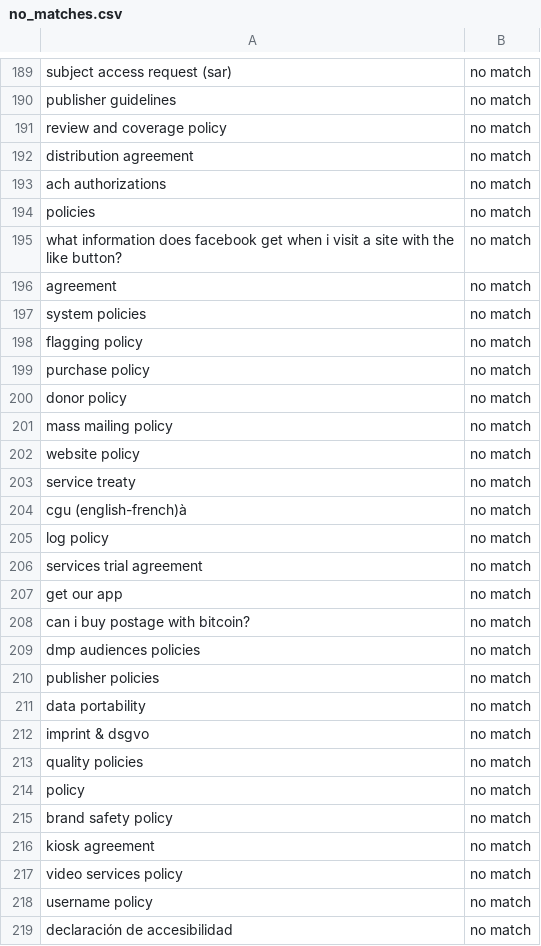
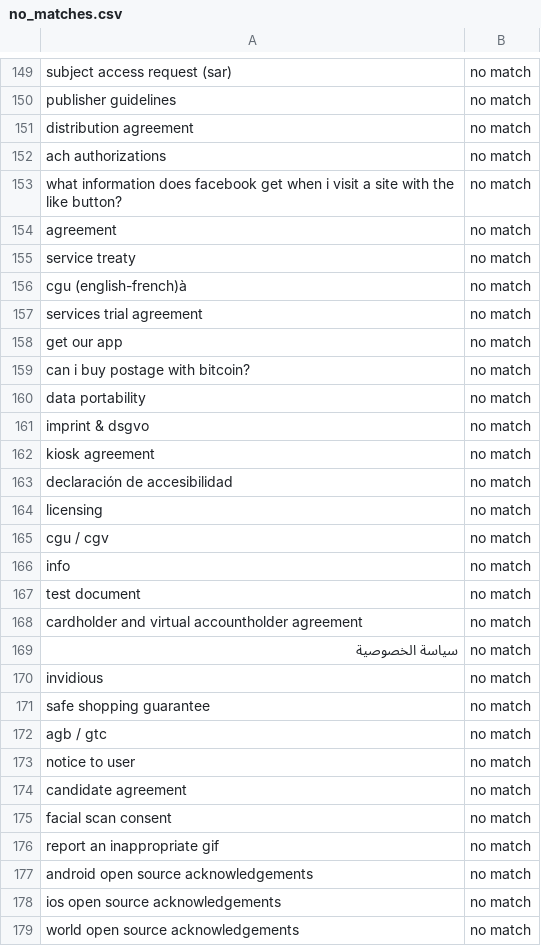
Before and after one commit to tosdr/terms-dictionary, a CSV file: no_matches.csv, drawn as a sheet; only a part is shown, gaps mark what is left out; the shorter side is filled out with more unchanged rows; the diff covers the shown part only; the diff names each change by its address in the sheet, - before the commit and + after, or states it on an @@ line.

Commit message:
generic policies

```diff
--- a/no_matches.csv
+++ b/no_matches.csv
-row 191: review and coverage policy | no match
-row 194: policies | no match
-row 197: system policies | no match
-row 198: flagging policy | no match
-row 199: purchase policy | no match
-row 200: donor policy | no match
-row 201: mass mailing policy | no match
-row 202: website policy | no match
-row 205: log policy | no match
-row 209: dmp audiences policies | no match
-row 210: publisher policies | no match
-row 213: quality policies | no match
-row 214: policy | no match
-row 215: brand safety policy | no match
-row 217: video services policy | no match
-row 218: username policy | no match
```
Also changed, not shown: 81 removed rows elsewhere in this file, name_dictionary.csv, 1 other file.
